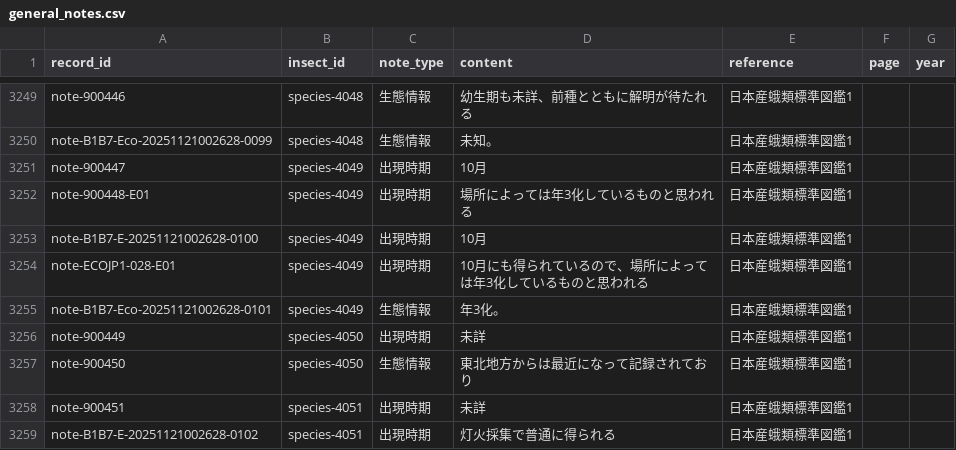
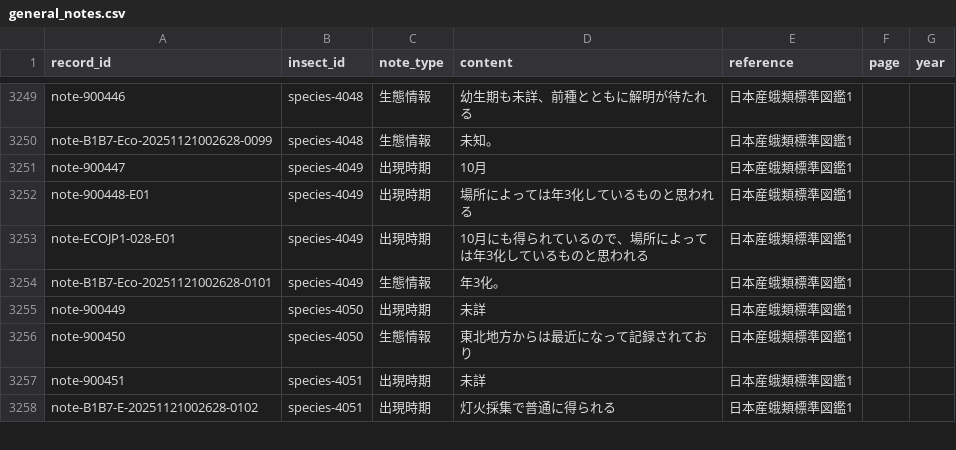
Before and after one commit to orau98/orau98.github.io, a CSV file: public/general_notes.csv, drawn as a sheet; only a part is shown, gaps mark what is left out; the diff names each change by its address in the sheet, - before the commit and + after, or states it on an @@ line.

Commit message:
chore: dedupe general_notes entry for species-4049

```diff
--- a/public/general_notes.csv
+++ b/public/general_notes.csv
-row 3253: note-B1B7-E-20251121002628-0100 | species-4049 | 出現時期 | 10月 | 日本産蛾類標準図鑑1
```
Also changed, not shown: normalized_data/general_notes.csv, 2 other files.
